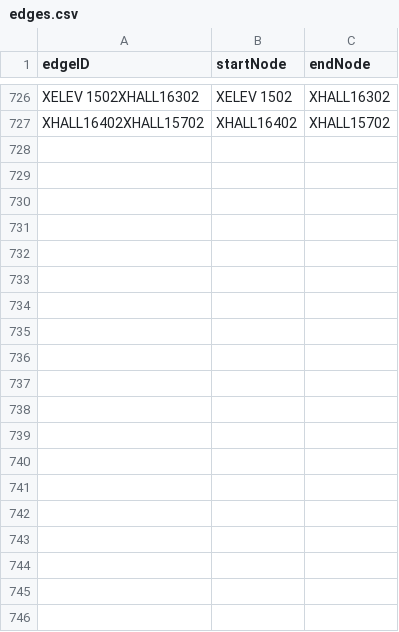
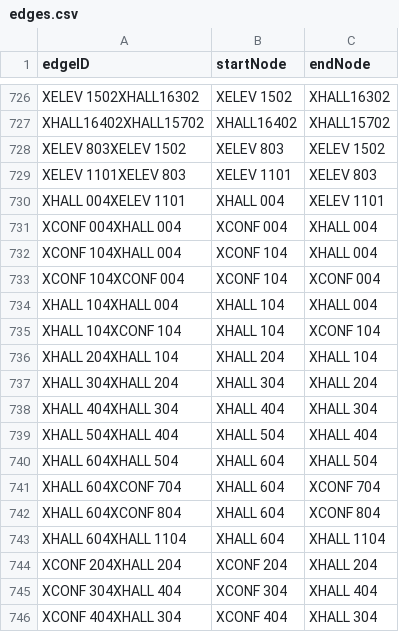
Before and after one commit to softeng-teamn/Hospital-Navigation, a CSV file: src/main/resources/csv/edges.csv, drawn as a sheet; only a part is shown, gaps mark what is left out; the diff covers the shown part only; the diff names each change by its address in the sheet, - before the commit and + after, or states it on an @@ line.

```diff
--- a/src/main/resources/csv/edges.csv
+++ b/src/main/resources/csv/edges.csv
+row 728: XELEV 803XELEV 1502 | XELEV 803 | XELEV 1502
+row 729: XELEV 1101XELEV 803 | XELEV 1101 | XELEV 803
+row 730: XHALL 004XELEV 1101 | XHALL 004 | XELEV 1101
+row 731: XCONF 004XHALL 004 | XCONF 004 | XHALL 004
+row 732: XCONF 104XHALL 004 | XCONF 104 | XHALL 004
+row 733: XCONF 104XCONF 004 | XCONF 104 | XCONF 004
+row 734: XHALL 104XHALL 004 | XHALL 104 | XHALL 004
+row 735: XHALL 104XCONF 104 | XHALL 104 | XCONF 104
+row 736: XHALL 204XHALL 104 | XHALL 204 | XHALL 104
+row 737: XHALL 304XHALL 204 | XHALL 304 | XHALL 204
+row 738: XHALL 404XHALL 304 | XHALL 404 | XHALL 304
+row 739: XHALL 504XHALL 404 | XHALL 504 | XHALL 404
+row 740: XHALL 604XHALL 504 | XHALL 604 | XHALL 504
+row 741: XHALL 604XCONF 704 | XHALL 604 | XCONF 704
+row 742: XHALL 604XCONF 804 | XHALL 604 | XCONF 804
+row 743: XHALL 604XHALL 1104 | XHALL 604 | XHALL 1104
+row 744: XCONF 204XHALL 204 | XCONF 204 | XHALL 204
+row 745: XCONF 304XHALL 404 | XCONF 304 | XHALL 404
+row 746: XCONF 404XHALL 304 | XCONF 404 | XHALL 304
```
Also changed, not shown: 24 added rows elsewhere in this file, src/main/resources/csv/nodes.csv, 5 other files.
